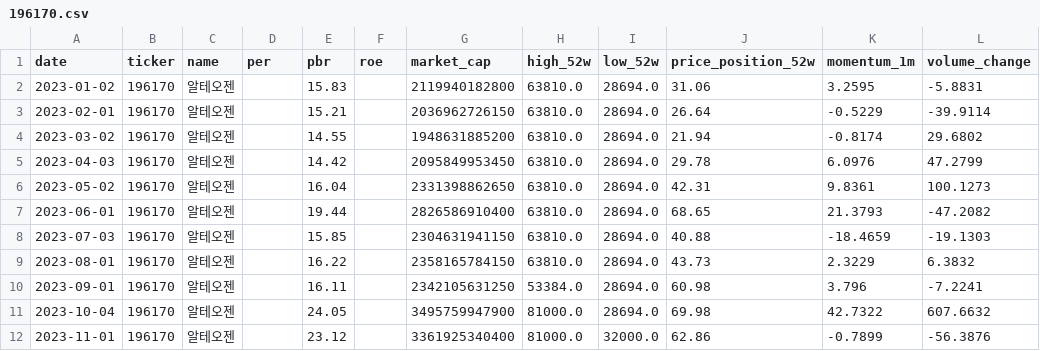
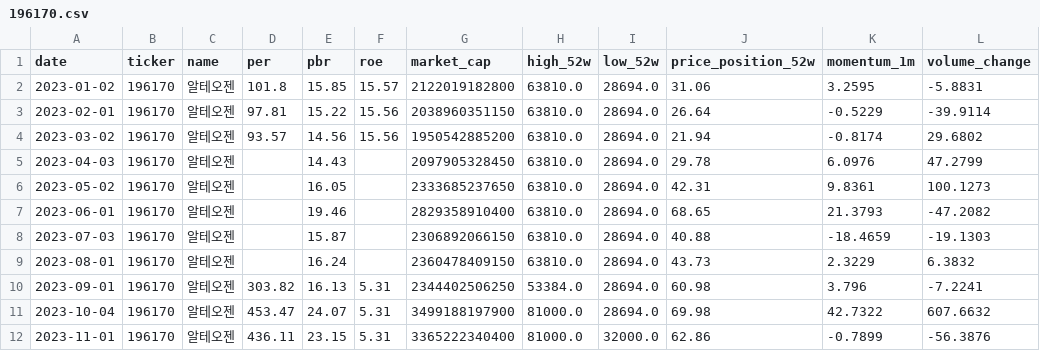
Before and after one commit to spark142857142857/GraduateProject, a CSV file: data/financials/196170.csv, drawn as a sheet; only a part is shown; the diff covers the shown part only.

```diff
--- a/data/financials/196170.csv
+++ b/data/financials/196170.csv
@@ -1,12 +1,12 @@
 date,ticker,name,per,pbr,roe,market_cap,high_52w,low_52w,price_position_52w,momentum_1m,volume_change
-2023-01-02,196170,알테오젠,,15.83,,2119940182800,63810.0,28694.0,31.06,3.2595,-5.8831
-2023-02-01,196170,알테오젠,,15.21,,2036962726150,63810.0,28694.0,26.64,-0.5229,-39.9114
-2023-03-02,196170,알테오젠,,14.55,,1948631885200,63810.0,28694.0,21.94,-0.8174,29.6802
-2023-04-03,196170,알테오젠,,14.42,,2095849953450,63810.0,28694.0,29.78,6.0976,47.2799
-2023-05-02,196170,알테오젠,,16.04,,2331398862650,63810.0,28694.0,42.31,9.8361,100.1273
-2023-06-01,196170,알테오젠,,19.44,,2826586910400,63810.0,28694.0,68.65,21.3793,-47.2082
-2023-07-03,196170,알테오젠,,15.85,,2304631941150,63810.0,28694.0,40.88,-18.4659,-19.1303
-2023-08-01,196170,알테오젠,,16.22,,2358165784150,63810.0,28694.0,43.73,2.3229,6.3832
-2023-09-01,196170,알테오젠,,16.11,,2342105631250,53384.0,28694.0,60.98,3.796,-7.2241
-2023-10-04,196170,알테오젠,,24.05,,3495759947900,81000.0,28694.0,69.98,42.7322,607.6632
-2023-11-01,196170,알테오젠,,23.12,,3361925340400,81000.0,32000.0,62.86,-0.7899,-56.3876
+2023-01-02,196170,알테오젠,101.8,15.85,15.57,2122019182800,63810.0,28694.0,31.06,3.2595,-5.8831
+2023-02-01,196170,알테오젠,97.81,15.22,15.56,2038960351150,63810.0,28694.0,26.64,-0.5229,-39.9114
+2023-03-02,196170,알테오젠,93.57,14.56,15.56,1950542885200,63810.0,28694.0,21.94,-0.8174,29.6802
+2023-04-03,196170,알테오젠,,14.43,,2097905328450,63810.0,28694.0,29.78,6.0976,47.2799
+2023-05-02,196170,알테오젠,,16.05,,2333685237650,63810.0,28694.0,42.31,9.8361,100.1273
+2023-06-01,196170,알테오젠,,19.46,,2829358910400,63810.0,28694.0,68.65,21.3793,-47.2082
+2023-07-03,196170,알테오젠,,15.87,,2306892066150,63810.0,28694.0,40.88,-18.4659,-19.1303
+2023-08-01,196170,알테오젠,,16.24,,2360478409150,63810.0,28694.0,43.73,2.3229,6.3832
+2023-09-01,196170,알테오젠,303.82,16.13,5.31,2344402506250,53384.0,28694.0,60.98,3.796,-7.2241
+2023-10-04,196170,알테오젠,453.47,24.07,5.31,3499188197900,81000.0,28694.0,69.98,42.7322,607.6632
+2023-11-01,196170,알테오젠,436.11,23.15,5.31,3365222340400,81000.0,32000.0,62.86,-0.7899,-56.3876
```
Also changed, not shown: 80 edited cells elsewhere in this file, data/financials/000660.csv, data/financials/034020.csv, 16 other files.
